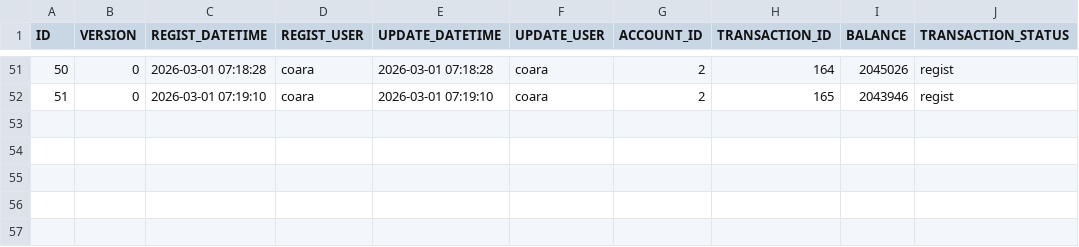
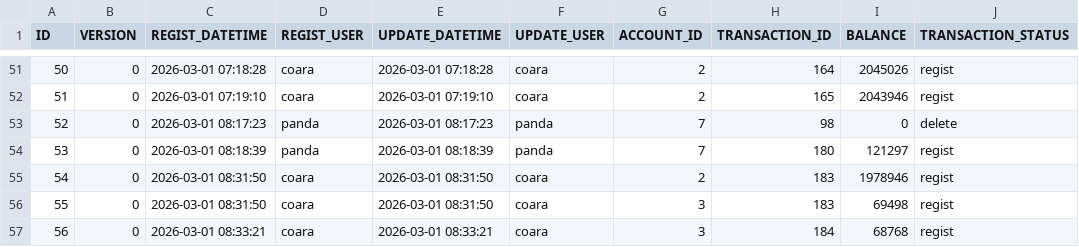
Before and after one commit to ProGTST/LifePlanApp, a CSV file: public/data/ACCOUNT_HISTORY.csv, drawn as a sheet; only a part is shown, gaps mark what is left out; the diff names each change by its address in the sheet, - before the commit and + after, or states it on an @@ line.

```diff
--- a/public/data/ACCOUNT_HISTORY.csv
+++ b/public/data/ACCOUNT_HISTORY.csv
+row 53: 52 | 0 | 2026-03-01 08:17:23 | panda | 2026-03-01 08:17:23 | panda | 7 | 98 | 0 | delete
+row 54: 53 | 0 | 2026-03-01 08:18:39 | panda | 2026-03-01 08:18:39 | panda | 7 | 180 | 121297 | regist
+row 55: 54 | 0 | 2026-03-01 08:31:50 | coara | 2026-03-01 08:31:50 | coara | 2 | 183 | 1978946 | regist
+row 56: 55 | 0 | 2026-03-01 08:31:50 | coara | 2026-03-01 08:31:50 | coara | 3 | 183 | 69498 | regist
+row 57: 56 | 0 | 2026-03-01 08:33:21 | coara | 2026-03-01 08:33:21 | coara | 3 | 184 | 68768 | regist
```
Also changed, not shown: public/data/TAG.csv, public/data/TRANSACTION.csv, 5 other files.
